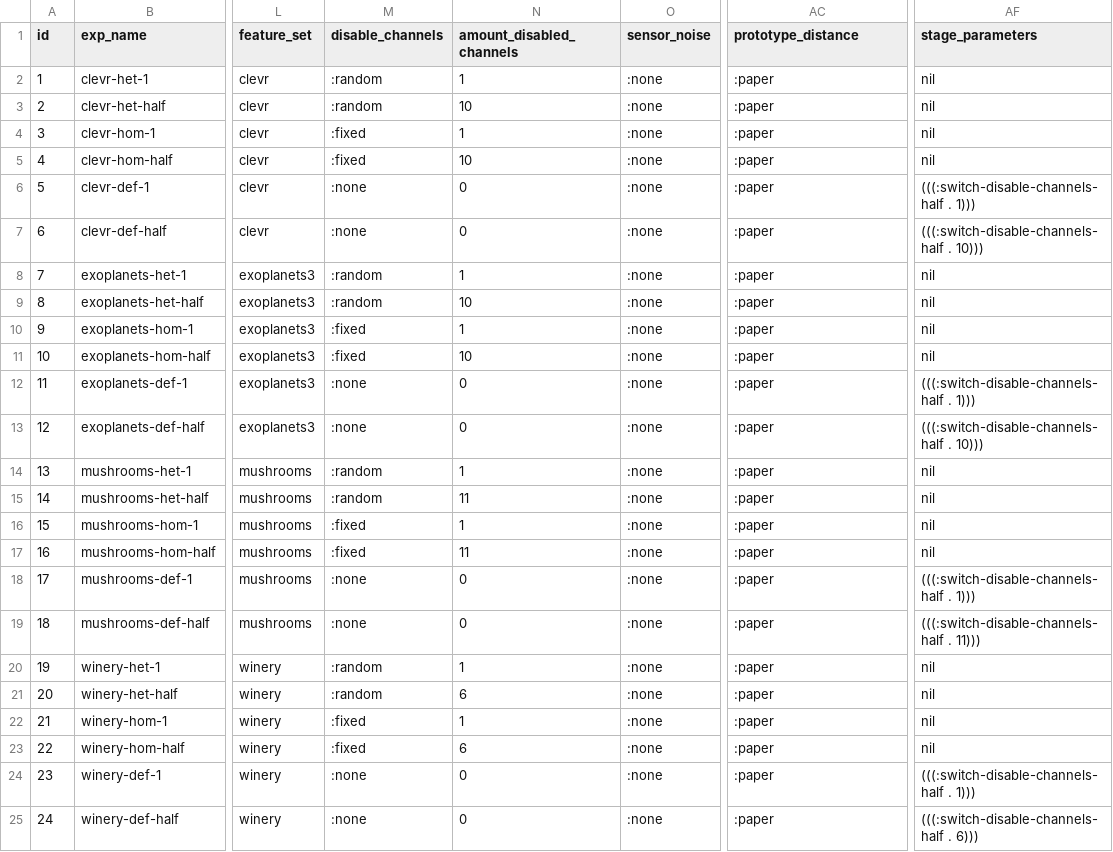
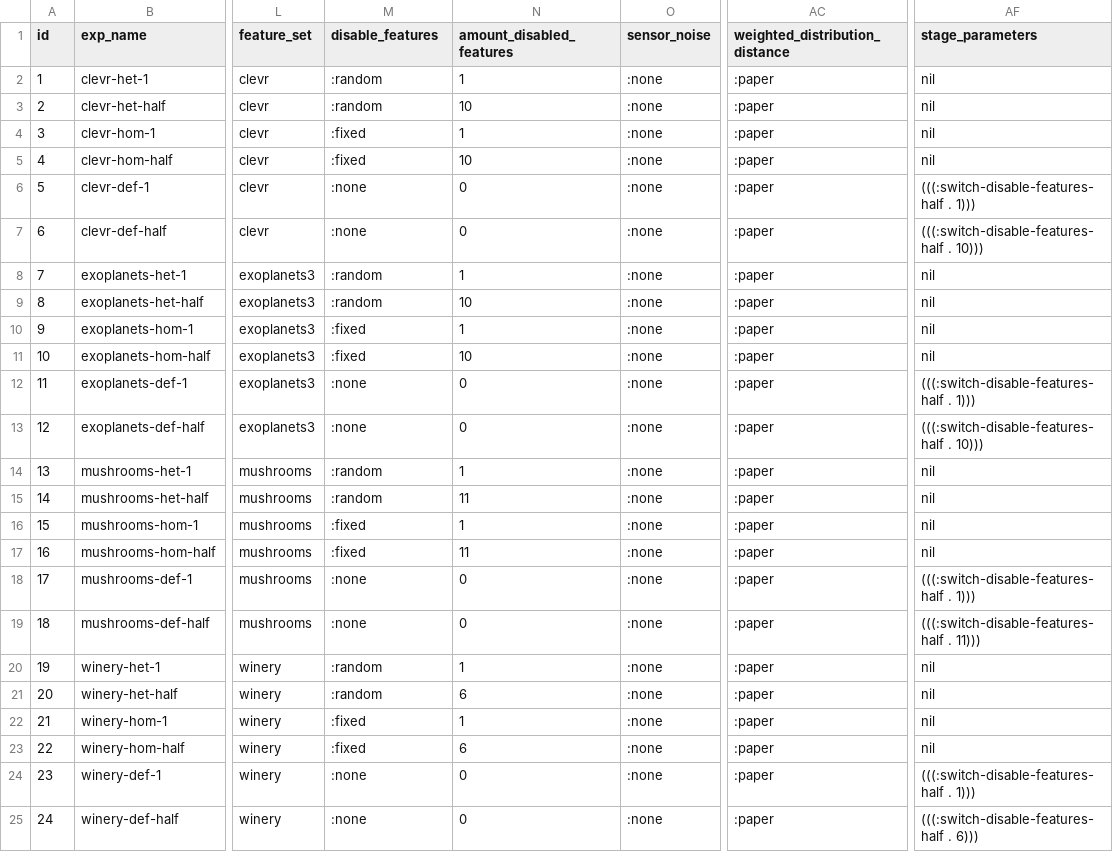
Before and after one commit to jotadwright/babel, a CSV file: experiments/concept-emergence2/batch/config/train/conll2-heteromorphic.csv, drawn as a sheet; only a part is shown, gaps mark what is left out; the diff names each change by its address in the sheet, - before the commit and + after, or states it on an @@ line.

```diff
--- a/experiments/concept-emergence2/batch/config/train/conll2-heteromorphic.csv
+++ b/experiments/concept-emergence2/batch/config/train/conll2-heteromorphic.csv
-M1: disable_channels
+M1: disable_features
-N1: amount_disabled_channels
+N1: amount_disabled_features
-AC1: prototype_distance
+AC1: weighted_distribution_distance
-AF6 (stage_parameters): (((:switch-disable-channels-half . 1)))
+AF6 (stage_parameters): (((:switch-disable-features-half . 1)))
-AF7 (stage_parameters): (((:switch-disable-channels-half . 10)))
+AF7 (stage_parameters): (((:switch-disable-features-half . 10)))
-AF12 (stage_parameters): (((:switch-disable-channels-half . 1)))
+AF12 (stage_parameters): (((:switch-disable-features-half . 1)))
-AF13 (stage_parameters): (((:switch-disable-channels-half . 10)))
+AF13 (stage_parameters): (((:switch-disable-features-half . 10)))
-AF18 (stage_parameters): (((:switch-disable-channels-half . 1)))
+AF18 (stage_parameters): (((:switch-disable-features-half . 1)))
-AF19 (stage_parameters): (((:switch-disable-channels-half . 11)))
+AF19 (stage_parameters): (((:switch-disable-features-half . 11)))
-AF24 (stage_parameters): (((:switch-disable-channels-half . 1)))
+AF24 (stage_parameters): (((:switch-disable-features-half . 1)))
-AF25 (stage_parameters): (((:switch-disable-channels-half . 6)))
+AF25 (stage_parameters): (((:switch-disable-features-half . 6)))
```
Also changed, not shown: experiments/concept-emergence2/batch/config/train/conll2-calibration.csv, experiments/concept-emergence2/batch/config/train/conll2-cogent.csv, 40 other files.
